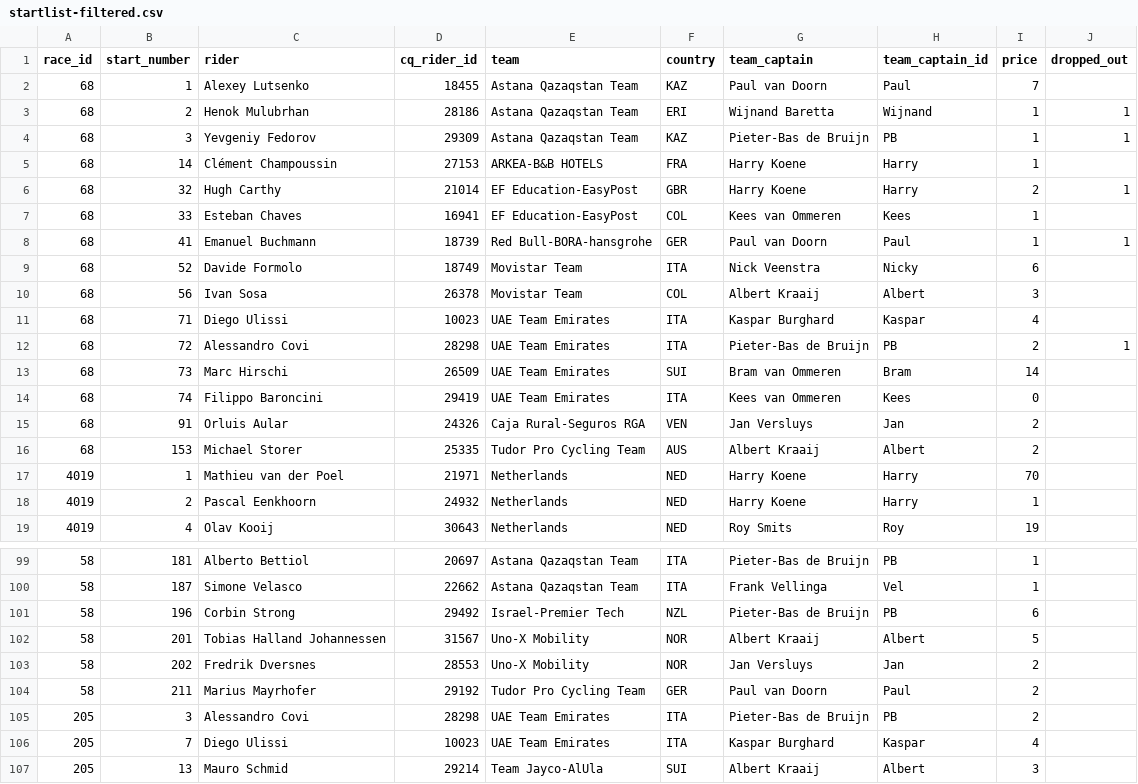
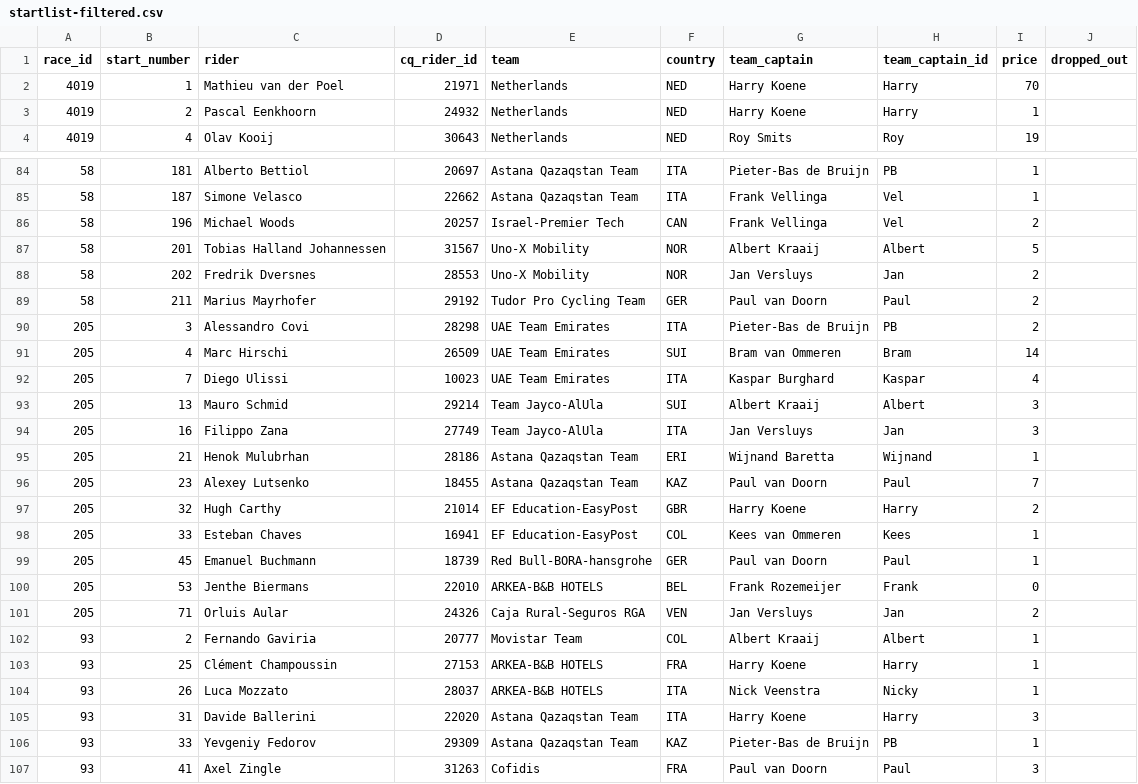
Before and after one commit to wijnandb/wielerspel2024, a CSV file: _data/startlist-filtered.csv, drawn as a sheet; only a part is shown, gaps mark what is left out; the shorter side is filled out with more unchanged rows.

```diff
--- a/_data/startlist-filtered.csv
+++ b/_data/startlist-filtered.csv
@@ -1,17 +1,2 @@
 race_id,start_number,rider,cq_rider_id,team,country,team_captain,team_captain_id,price,dropped_out
-68,1,Alexey Lutsenko,18455,Astana Qazaqstan Team,KAZ,Paul van Doorn,Paul,7,
-68,2,Henok Mulubrhan,28186,Astana Qazaqstan Team,ERI,Wijnand Baretta,Wijnand,1,1
-68,3,Yevgeniy Fedorov,29309,Astana Qazaqstan Team,KAZ,Pieter-Bas de Bruijn,PB,1,1
-68,14,Clément Champoussin,27153,ARKEA-B&B HOTELS,FRA,Harry Koene,Harry,1,
-68,32,Hugh Carthy,21014,EF Education-EasyPost,GBR,Harry Koene,Harry,2,1
-68,33,Esteban Chaves,16941,EF Education-EasyPost,COL,Kees van Ommeren,Kees,1,
-68,41,Emanuel Buchmann,18739,Red Bull-BORA-hansgrohe,GER,Paul van Doorn,Paul,1,1
-68,52,Davide Formolo,18749,Movistar Team,ITA,Nick Veenstra,Nicky,6,
-68,56,Ivan Sosa,26378,Movistar Team,COL,Albert Kraaij,Albert,3,
-68,71,Diego Ulissi,10023,UAE Team Emirates,ITA,Kaspar Burghard,Kaspar,4,
-68,72,Alessandro Covi,28298,UAE Team Emirates,ITA,Pieter-Bas de Bruijn,PB,2,1
-68,73,Marc Hirschi,26509,UAE Team Emirates,SUI,Bram van Ommeren,Bram,14,
-68,74,Filippo Baroncini,29419,UAE Team Emirates,ITA,Kees van Ommeren,Kees,0,
-68,91,Orluis Aular,24326,Caja Rural-Seguros RGA,VEN,Jan Versluys,Jan,2,
-68,153,Michael Storer,25335,Tudor Pro Cycling Team,AUS,Albert Kraaij,Albert,2,
 4019,1,Mathieu van der Poel,21971,Netherlands,NED,Harry Koene,Harry,70,
@@ -100,3 +85,3 @@ race_id,start_number,rider,cq_rider_id,team,country,team_captain,team_captain_id
 58,187,Simone Velasco,22662,Astana Qazaqstan Team,ITA,Frank Vellinga,Vel,1,
-58,196,Corbin Strong,29492,Israel-Premier Tech,NZL,Pieter-Bas de Bruijn,PB,6,
+58,196,Michael Woods,20257,Israel-Premier Tech,CAN,Frank Vellinga,Vel,2,
 58,201,Tobias Halland Johannessen,31567,Uno-X Mobility,NOR,Albert Kraaij,Albert,5,
@@ -105,2 +90,3 @@ race_id,start_number,rider,cq_rider_id,team,country,team_captain,team_captain_id
 205,3,Alessandro Covi,28298,UAE Team Emirates,ITA,Pieter-Bas de Bruijn,PB,2,
+205,4,Marc Hirschi,26509,UAE Team Emirates,SUI,Bram van Ommeren,Bram,14,
 205,7,Diego Ulissi,10023,UAE Team Emirates,ITA,Kaspar Burghard,Kaspar,4,
```
Also changed, not shown: _data/current_races.csv, _data/startlist.csv.
